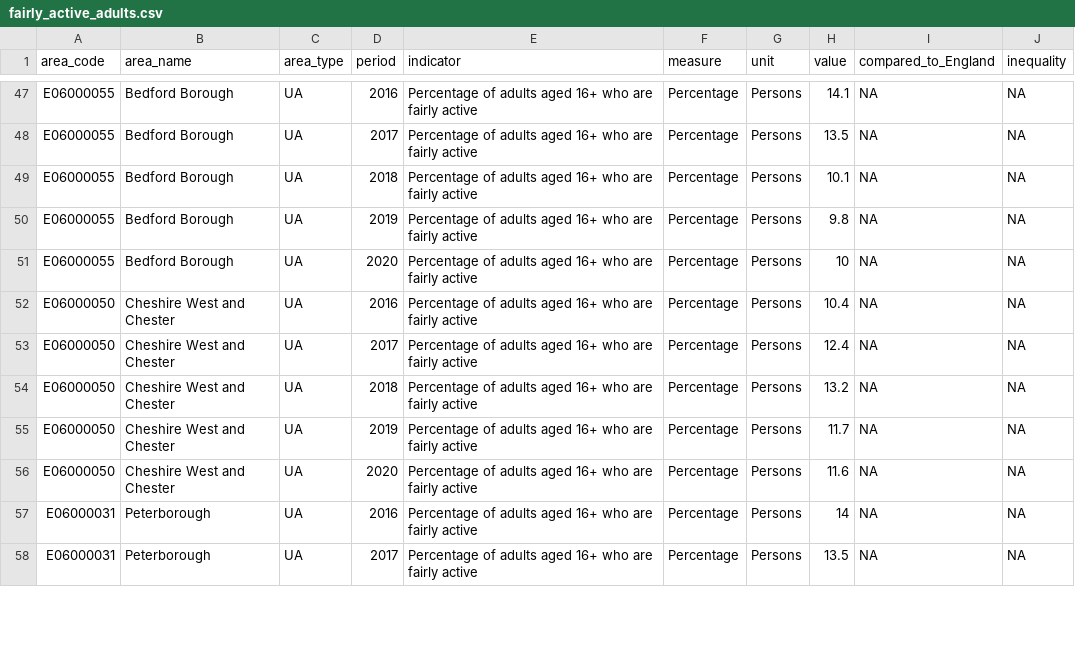
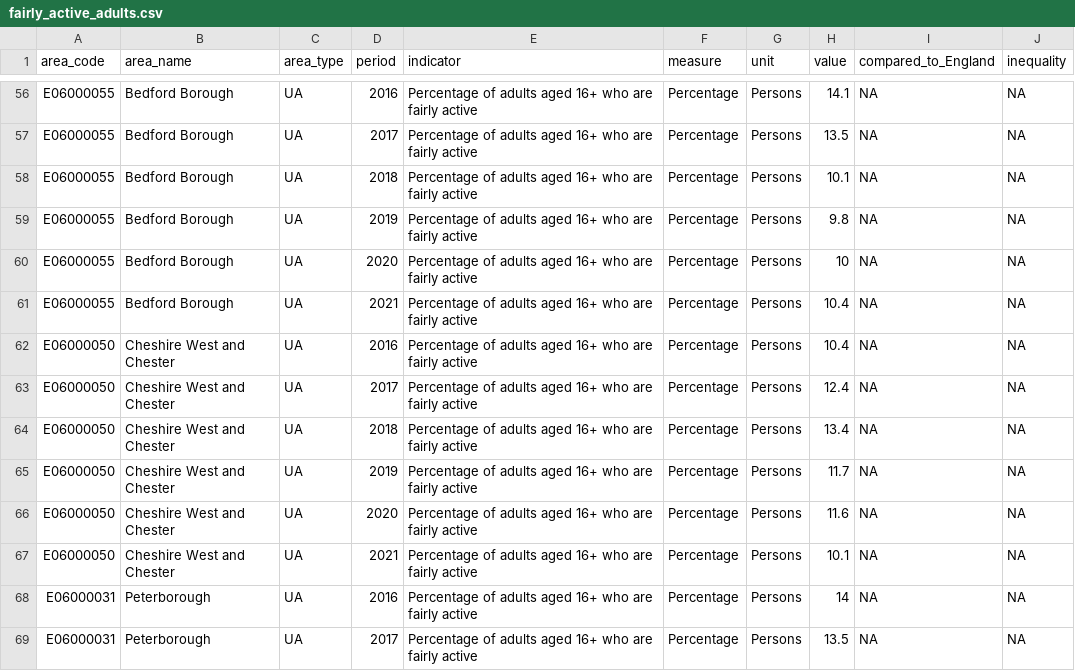
Before and after one commit to traffordDataLab/corporate_plan, a CSV file: data/health/fairly_active_adults.csv, drawn as a sheet; only a part is shown, gaps mark what is left out; the diff covers the shown part only.

Commit message:
Update fairly active adults

```diff
--- a/data/health/fairly_active_adults.csv
+++ b/data/health/fairly_active_adults.csv
@@ -51,7 +60,9 @@ E06000055,Bedford Borough,UA,2019,Percentage of adults aged 16+ who are fairly a
 E06000055,Bedford Borough,UA,2020,Percentage of adults aged 16+ who are fairly active,Percentage,Persons,10,NA,NA
+E06000055,Bedford Borough,UA,2021,Percentage of adults aged 16+ who are fairly active,Percentage,Persons,10.4,NA,NA
 E06000050,Cheshire West and Chester,UA,2016,Percentage of adults aged 16+ who are fairly active,Percentage,Persons,10.4,NA,NA
 E06000050,Cheshire West and Chester,UA,2017,Percentage of adults aged 16+ who are fairly active,Percentage,Persons,12.4,NA,NA
-E06000050,Cheshire West and Chester,UA,2018,Percentage of adults aged 16+ who are fairly active,Percentage,Persons,13.2,NA,NA
+E06000050,Cheshire West and Chester,UA,2018,Percentage of adults aged 16+ who are fairly active,Percentage,Persons,13.4,NA,NA
 E06000050,Cheshire West and Chester,UA,2019,Percentage of adults aged 16+ who are fairly active,Percentage,Persons,11.7,NA,NA
 E06000050,Cheshire West and Chester,UA,2020,Percentage of adults aged 16+ who are fairly active,Percentage,Persons,11.6,NA,NA
+E06000050,Cheshire West and Chester,UA,2021,Percentage of adults aged 16+ who are fairly active,Percentage,Persons,10.1,NA,NA
 E06000031,Peterborough,UA,2016,Percentage of adults aged 16+ who are fairly active,Percentage,Persons,14,NA,NA
```
Also changed, not shown: 15 added rows and 5 edited cells elsewhere in this file, 1 other file.
